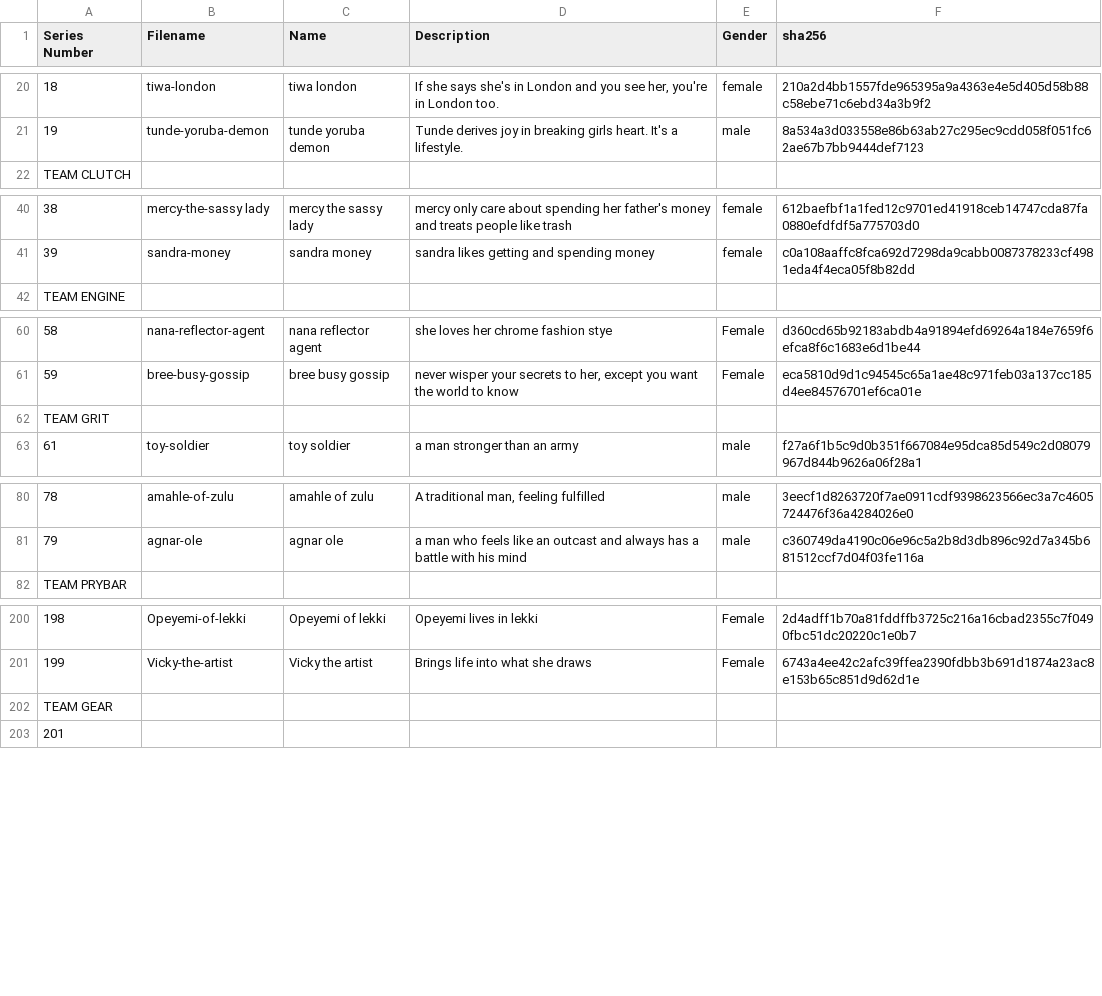
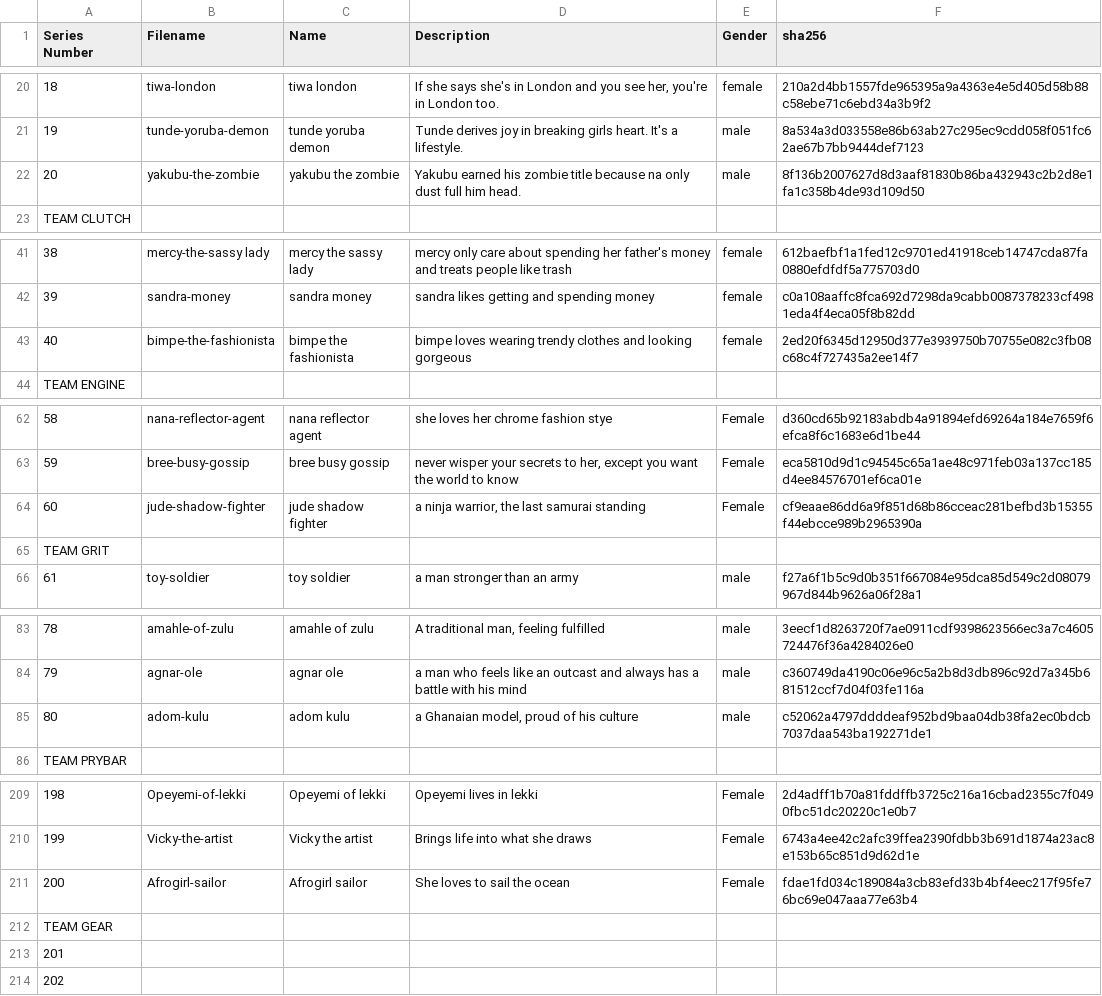
Before and after one commit to dicodedev/hng9, a CSV file: generate/filename.output.csv, drawn as a sheet; only a part is shown, gaps mark what is left out; addresses are those after the commit; the diff covers the shown part only; the diff names each change by its address in the sheet, - before the commit and + after, or states it on an @@ line.

```diff
--- a/generate/filename.output.csv
+++ b/generate/filename.output.csv
+row 22: 20 | yakubu-the-zombie | yakubu the zombie | Yakubu earned his zombie title because na only dust full him head. | male | 8f136b2007627d8d3aaf81830b86ba432943c2b2d8e1fa1c358b4de93d109d50
+row 43: 40 | bimpe-the-fashionista | bimpe the fashionista | bimpe loves wearing trendy clothes and looking gorgeous | female | 2ed20f6345d12950d377e3939750b70755e082c3fb08c68c4f727435a2ee14f7
+row 64: 60 | jude-shadow-fighter | jude shadow fighter | a ninja warrior, the last samurai standing | Female | cf9eaae86dd6a9f851d68b86cceac281befbd3b15355f44ebcce989b2965390a
+row 85: 80 | adom-kulu | adom kulu | a Ghanaian model, proud of his culture | male | c52062a4797ddddeaf952bd9baa04db38fa2ec0bdcb7037daa543ba192271de1
+row 211: 200 | Afrogirl-sailor | Afrogirl sailor | She loves to sail the ocean | Female | fdae1fd034c189084a3cb83efd33b4bf4eec217f95fe76bc69e047aaa77e63b4
+row 212: TEAM GEAR
@@ column A (Series Number) renumbered between rows 213 and 337 @@
```
Also changed, not shown: 15 added rows elsewhere in this file, 1 other file.
